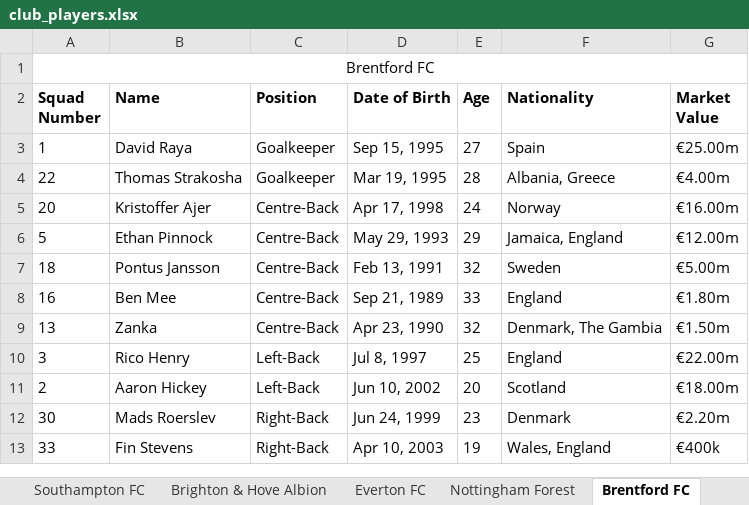
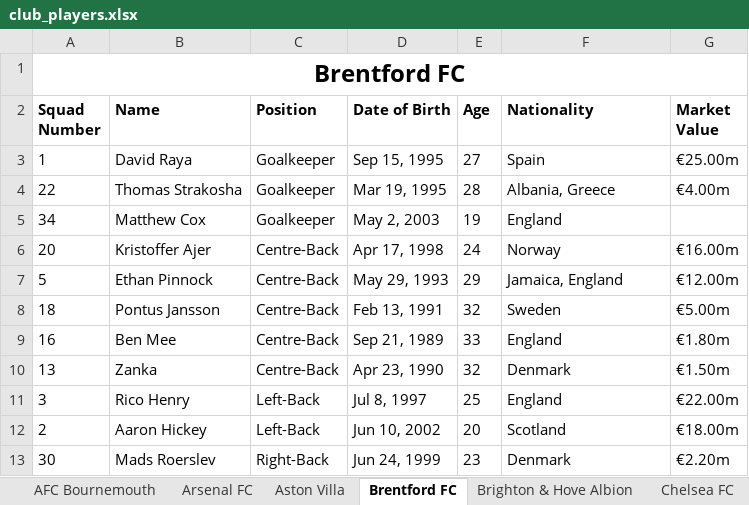
Before and after one commit to drdofx/ds-and-ml, an Excel workbook: scrape/uni/output/xlsx/club_players.xlsx, sheet Brentford FC, drawn as a sheet; only a part is shown; the shorter side is filled out with more unchanged rows; values as stored, in another font and other column widths than the file's, no borders; addresses are those after the commit; the diff names each change by its address in the sheet, - before the commit and + after, or states it on an @@ line.

```diff
--- a/scrape/uni/output/xlsx/club_players.xlsx (sheet Brentford FC)
+++ b/scrape/uni/output/xlsx/club_players.xlsx (sheet Brentford FC)
@@ sheet tab order changed: AFC Bournemouth | Arsenal FC | Aston Villa | Brentford FC | Brighton & Hove Albion | Chelsea FC @@
-A1 bold: off
+A1 bold: on, text size: larger
+row 5: 34 | Matthew Cox | Goalkeeper | May 2, 2003 | 19 | England
-F10 (Nationality): Denmark, The Gambia
+F10 (Nationality): Denmark
```
Also changed, not shown: sheet Brighton & Hove Albion, sheet Wolverhampton Wanderers, sheet Leeds United, sheet Crystal Palace, sheet Manchester United, sheet West Ham United, 13 more sheets, 5 other files.
